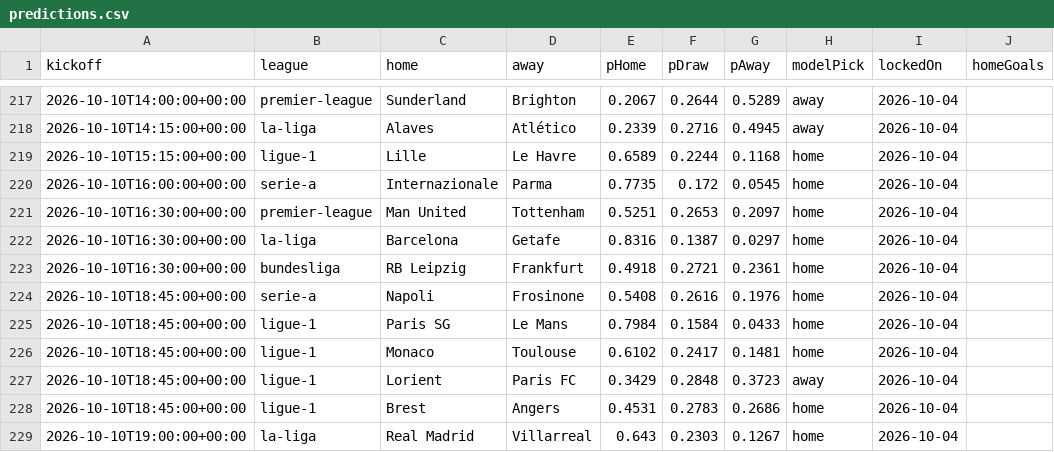
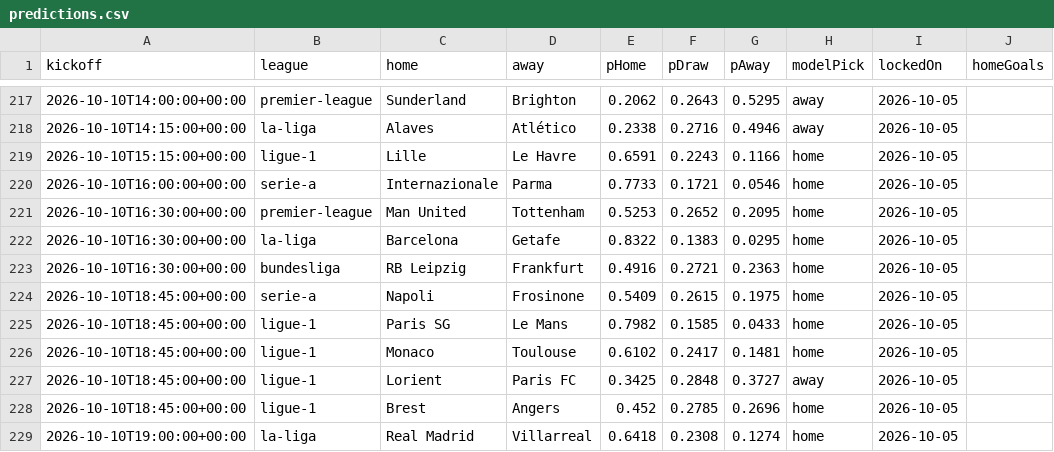
Before and after one commit to groninge01/theopenmodel, a CSV file: public/data/predictions.csv, drawn as a sheet; only a part is shown, gaps mark what is left out; the diff covers the shown part only; the diff names each change by its address in the sheet, - before the commit and + after, or states it on an @@ line.

```diff
--- a/public/data/predictions.csv
+++ b/public/data/predictions.csv
-E217 (pHome): 0.2067
+E217 (pHome): 0.2062
-F217 (pDraw): 0.2644
+F217 (pDraw): 0.2643
-G217 (pAway): 0.5289
+G217 (pAway): 0.5295
-I217:I229 (lockedOn): 2026-10-04
+I217:I229 (lockedOn): 2026-10-05
-E218 (pHome): 0.2339
+E218 (pHome): 0.2338
-G218 (pAway): 0.4945
+G218 (pAway): 0.4946
-E219 (pHome): 0.6589
+E219 (pHome): 0.6591
-F219 (pDraw): 0.2244
+F219 (pDraw): 0.2243
-G219 (pAway): 0.1168
+G219 (pAway): 0.1166
-E220 (pHome): 0.7735
+E220 (pHome): 0.7733
-F220 (pDraw): 0.172
+F220 (pDraw): 0.1721
-G220 (pAway): 0.0545
+G220 (pAway): 0.0546
-E221 (pHome): 0.5251
+E221 (pHome): 0.5253
-F221 (pDraw): 0.2653
+F221 (pDraw): 0.2652
-G221 (pAway): 0.2097
+G221 (pAway): 0.2095
-E222 (pHome): 0.8316
+E222 (pHome): 0.8322
-F222 (pDraw): 0.1387
+F222 (pDraw): 0.1383
-G222 (pAway): 0.0297
+G222 (pAway): 0.0295
-E223 (pHome): 0.4918
+E223 (pHome): 0.4916
-G223 (pAway): 0.2361
+G223 (pAway): 0.2363
-E224 (pHome): 0.5408
+E224 (pHome): 0.5409
-F224 (pDraw): 0.2616
+F224 (pDraw): 0.2615
-G224 (pAway): 0.1976
+G224 (pAway): 0.1975
-E225 (pHome): 0.7984
+E225 (pHome): 0.7982
-F225 (pDraw): 0.1584
+F225 (pDraw): 0.1585
-E227 (pHome): 0.3429
+E227 (pHome): 0.3425
-G227 (pAway): 0.3723
+G227 (pAway): 0.3727
-E228 (pHome): 0.4531
+E228 (pHome): 0.452
-F228 (pDraw): 0.2783
+F228 (pDraw): 0.2785
-G228 (pAway): 0.2686
+G228 (pAway): 0.2696
-E229 (pHome): 0.643
+E229 (pHome): 0.6418
-F229 (pDraw): 0.2303
+F229 (pDraw): 0.2308
-G229 (pAway): 0.1267
+G229 (pAway): 0.1274
```
Also changed, not shown: 4 added rows and 103 edited cells elsewhere in this file, data/clubelo-latest.csv, public/data/elo-ratings.csv, 12 other files.
